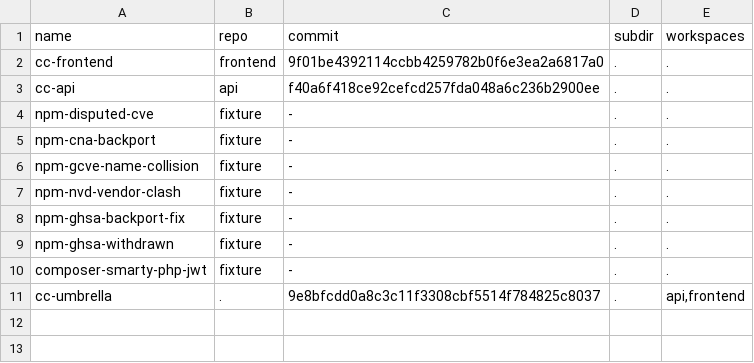
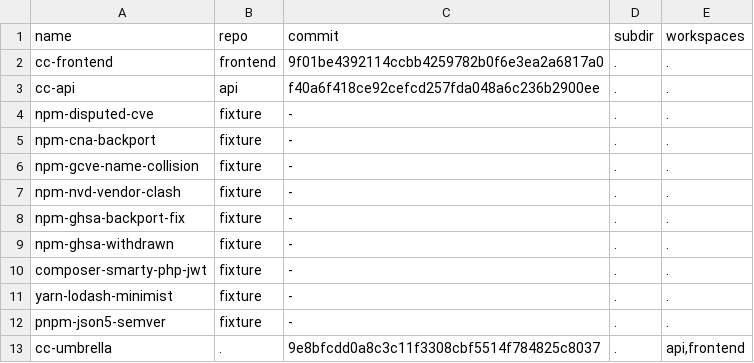
Before and after one commit to CodeClarityCE/codeclarity-dev, a TSV file: scripts/benchmark/inputs.tsv, drawn as a sheet.

```diff
--- a/scripts/benchmark/inputs.tsv
+++ b/scripts/benchmark/inputs.tsv
@@ -10,2 +10,4 @@ npm-ghsa-withdrawn	fixture	-	.	.
 composer-smarty-php-jwt	fixture	-	.	.
+yarn-lodash-minimist	fixture	-	.	.
+pnpm-json5-semver	fixture	-	.	.
 cc-umbrella	.	9e8bfcdd0a8c3c11f3308cbf5514f784825c8037	.	api,frontend
```
Also changed, not shown: 28 other files.
